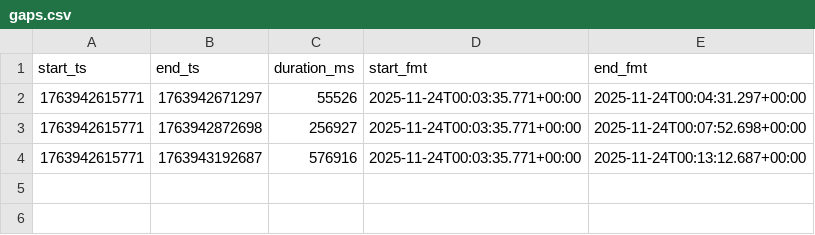
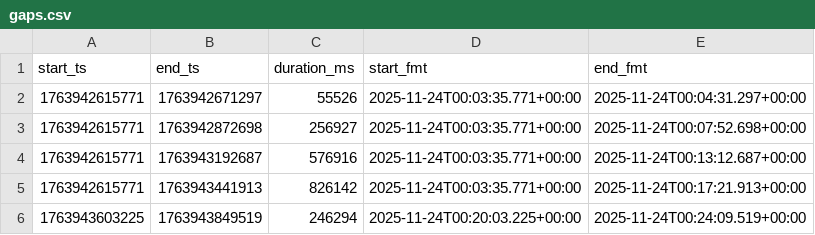
Before and after one commit to djienne/EXTENDED_AVELLANEDA_DATA_COLLECTOR_SPREAD_CALCULATOR_BACKTESTER, a CSV file: data/eth_usd/gaps.csv, drawn as a sheet; the diff names each change by its address in the sheet, - before the commit and + after, or states it on an @@ line.

```diff
--- a/data/eth_usd/gaps.csv
+++ b/data/eth_usd/gaps.csv
+row 5: 1763942615771 | 1763943441913 | 826142 | 2025-11-24T00:03:35.771+00:00 | 2025-11-24T00:17:21.913+00:00
+row 6: 1763943603225 | 1763943849519 | 246294 | 2025-11-24T00:20:03.225+00:00 | 2025-11-24T00:24:09.519+00:00
```
Also changed, not shown: 2 other files.
